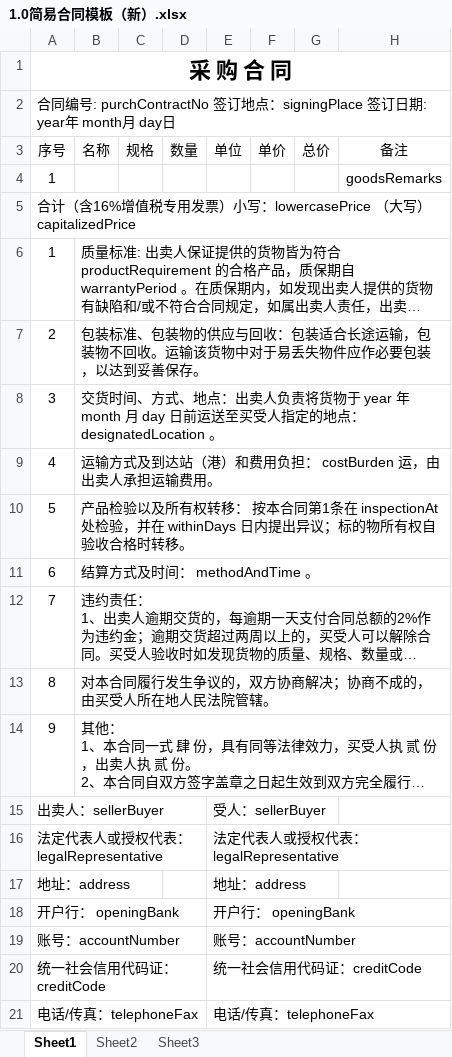
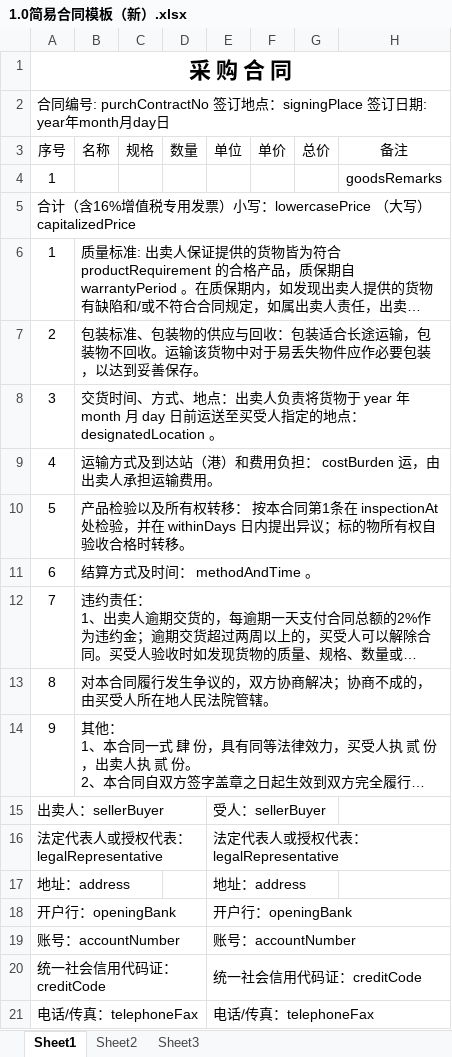
Before and after one commit to codeherofromchina/common, an Excel workbook: erui-parent/erui-boss-web/src/main/webapp/WEB-INF/template/excel/1.0简易合同模板（新）.xlsx, sheet Sheet1, drawn as a sheet; long unchanged cells end in …; values as stored, in another font and other column widths than the file's, no borders; the diff names each change by its address in the sheet, - before the commit and + after, or states it on an @@ line.

Commit message:
简易合同模板修正

```diff
--- a/erui-parent/erui-boss-web/src/main/webapp/WEB-INF/template/excel/1.0简易合同模板（新）.xlsx (sheet Sheet1)
+++ b/erui-parent/erui-boss-web/src/main/webapp/WEB-INF/template/excel/1.0简易合同模板（新）.xlsx (sheet Sheet1)
-A2: …year年 month月 day日
+A2: …year年month月day日
-A16: 法定代表人或授权代表： legalRepresentative
+A16: 法定代表人或授权代表：legalRepresentative
-E16: 法定代表人或授权代表： legalRepresentative
+E16: 法定代表人或授权代表：legalRepresentative
-A18: 开户行： openingBank
+A18: 开户行：openingBank
-E18: 开户行： openingBank
+E18: 开户行：openingBank
+E20:H20 merged
```
